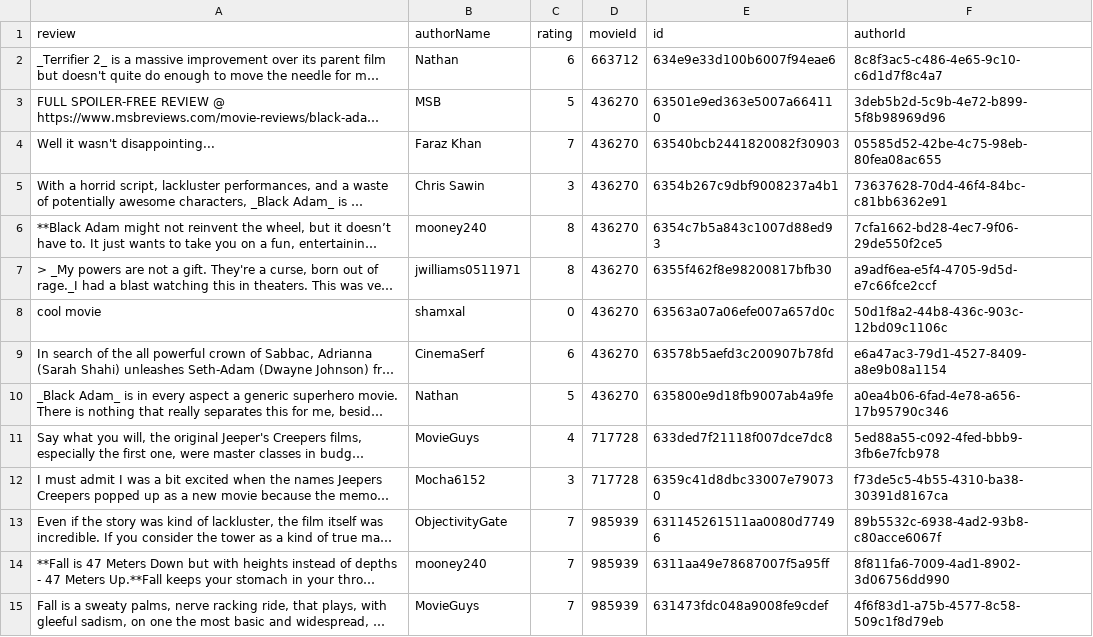
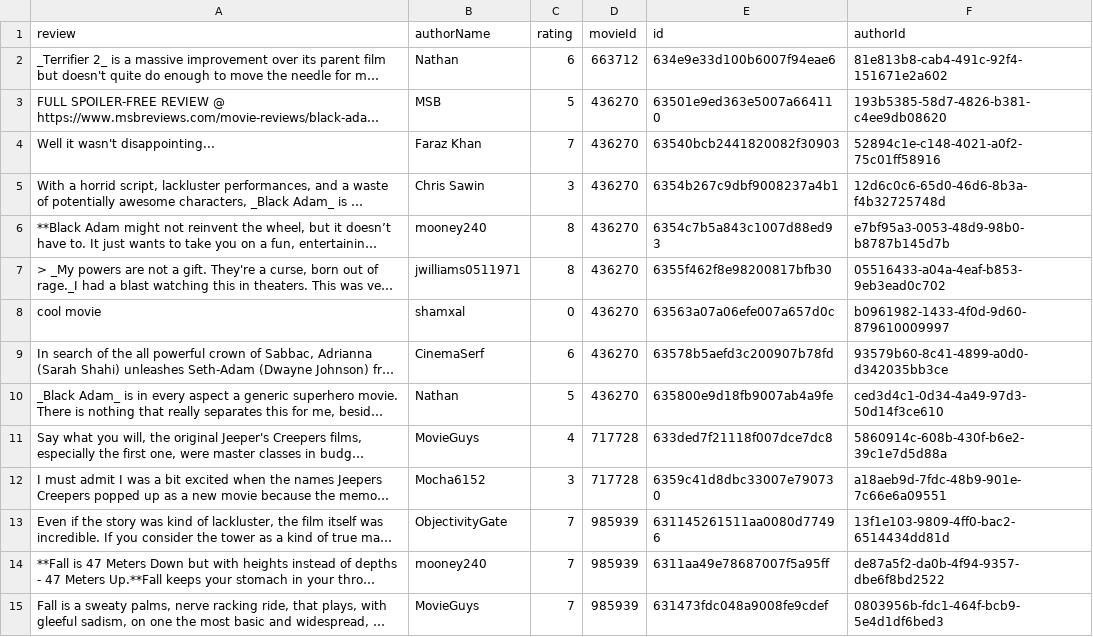
Before and after one commit to Ry3nG/MOBLIMA, a CSV file: data/reviews.csv, drawn as a sheet; only a part is shown; long unchanged cells end in …; the diff covers the shown part only; the diff names each change by its address in the sheet, - before the commit and + after, or states it on an @@ line.

```diff
--- a/data/reviews.csv
+++ b/data/reviews.csv
-F2 (authorId): 8c8f3ac5-c486-4e65-9c10-c6d1d7f8c4a7
+F2 (authorId): 81e813b8-cab4-491c-92f4-151671e2a602
-F3 (authorId): 3deb5b2d-5c9b-4e72-b899-5f8b98969d96
+F3 (authorId): 193b5385-58d7-4826-b381-c4ee9db08620
-F4 (authorId): 05585d52-42be-4c75-98eb-80fea08ac655
+F4 (authorId): 52894c1e-c148-4021-a0f2-75c01ff58916
-F5 (authorId): 73637628-70d4-46f4-84bc-c81bb6362e91
+F5 (authorId): 12d6c0c6-65d0-46d6-8b3a-f4b32725748d
-F6 (authorId): 7cfa1662-bd28-4ec7-9f06-29de550f2ce5
+F6 (authorId): e7bf95a3-0053-48d9-98b0-b8787b145d7b
-F7 (authorId): a9adf6ea-e5f4-4705-9d5d-e7c66fce2ccf
+F7 (authorId): 05516433-a04a-4eaf-b853-9eb3ead0c702
-F8 (authorId): 50d1f8a2-44b8-436c-903c-12bd09c1106c
+F8 (authorId): b0961982-1433-4f0d-9d60-879610009997
-F9 (authorId): e6a47ac3-79d1-4527-8409-a8e9b08a1154
+F9 (authorId): 93579b60-8c41-4899-a0d0-d342035bb3ce
-F10 (authorId): a0ea4b06-6fad-4e78-a656-17b95790c346
+F10 (authorId): ced3d4c1-0d34-4a49-97d3-50d14f3ce610
-F11 (authorId): 5ed88a55-c092-4fed-bbb9-3fb6e7fcb978
+F11 (authorId): 5860914c-608b-430f-b6e2-39c1e7d5d88a
-F12 (authorId): f73de5c5-4b55-4310-ba38-30391d8167ca
+F12 (authorId): a18aeb9d-7fdc-48b9-901e-7c66e6a09551
-F13 (authorId): 89b5532c-6938-4ad2-93b8-c80acce6067f
+F13 (authorId): 13f1e103-9809-4ff0-bac2-6514434dd81d
-F14 (authorId): 8f811fa6-7009-4ad1-8902-3d06756dd990
+F14 (authorId): de87a5f2-da0b-4f94-9357-dbe6f8bd2522
-F15 (authorId): 4f6f83d1-a75b-4577-8c58-509c1f8d79eb
+F15 (authorId): 0803956b-fdc1-464f-bcb9-5e4d1df6bed3
```
Also changed, not shown: 5 added rows, 5 removed rows and 50 edited cells elsewhere in this file, data/cinemas.csv, data/movies.csv, 12 other files.
